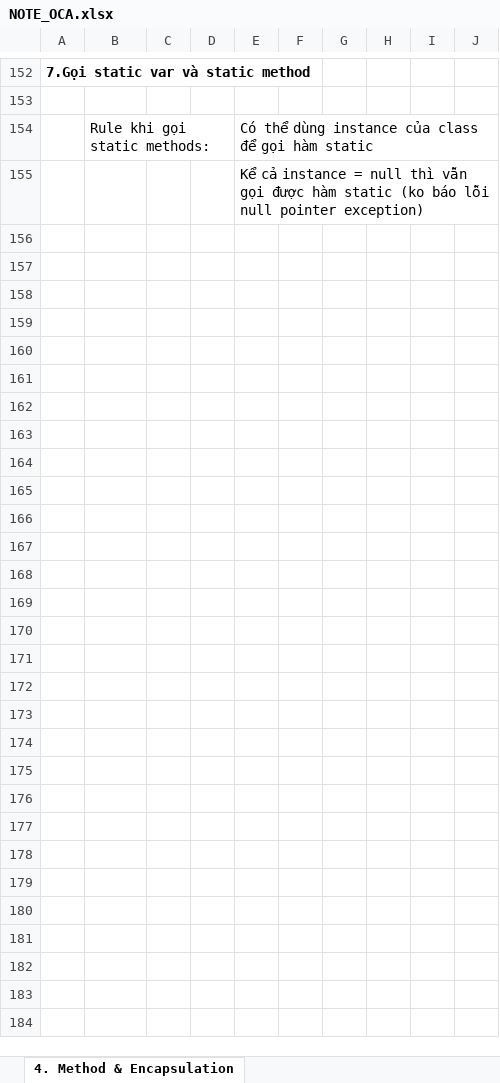
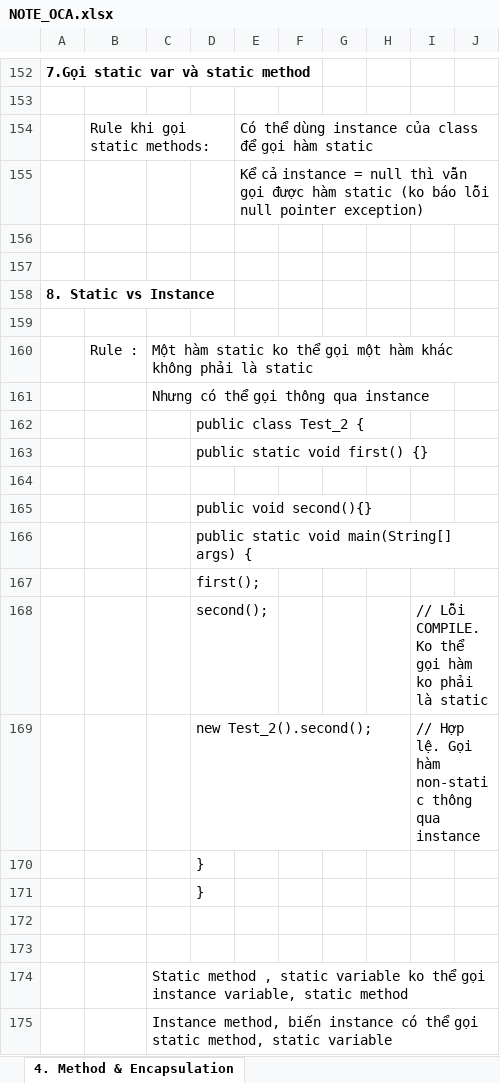
Before and after one commit to hunglp9397/java_oca, an Excel workbook: NOTE_OCA.xlsx, sheet 4. Method & Encapsulation, drawn as a sheet; only a part is shown, gaps mark what is left out; values as stored, in another font and other column widths than the file's, no borders; charts and pictures not drawn; the diff covers the shown part only; the diff names each change by its address in the sheet, - before the commit and + after, or states it on an @@ line.

```diff
--- a/NOTE_OCA.xlsx (sheet 4. Method & Encapsulation)
+++ b/NOTE_OCA.xlsx (sheet 4. Method & Encapsulation)
+row 156: (empty)
+row 157: (empty)
+row 158: 8. Static vs Instance
+row 159: (empty)
+row 160:  | Rule : | Một hàm static ko thể gọi một hàm khác không phải là static
+row 161:  |  | Nhưng có thể gọi thông qua instance
+row 162:  |  |  | public class Test_2 {
+row 163:  |  |  | public static void first() {}
+row 164: (empty)
+row 165:  |  |  | public void second(){}
+row 166:  |  |  | public static void main(String[] args) {
+row 167:  |  |  | first();
+row 168:  |  |  | second(); |  |  |  |  | // Lỗi COMPILE. Ko thể gọi hàm ko phải là static
+row 169:  |  |  | new Test_2().second(); |  |  |  |  | // Hợp lệ. Gọi hàm non-static thông qua instance
+row 170:  |  |  | }
+row 171:  |  |  | }
+row 172: (empty)
+row 173: (empty)
+row 174:  |  | Static method , static variable ko thể gọi instance variable, static method
+row 175:  |  | Instance method, biến instance có thể gọi static method, static variable
```
Also changed, not shown: 87 added rows and 4 edited cells elsewhere in this sheet, charts or pictures, 2 other files.
